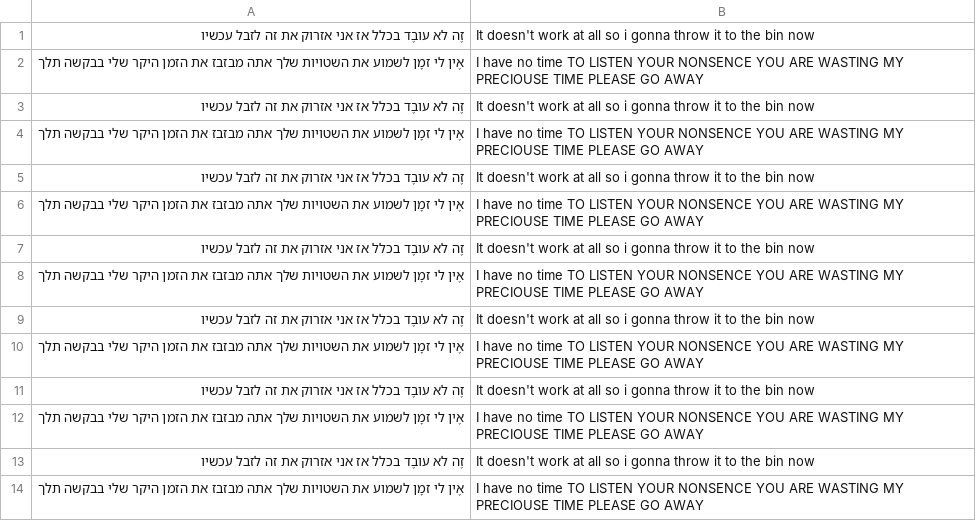
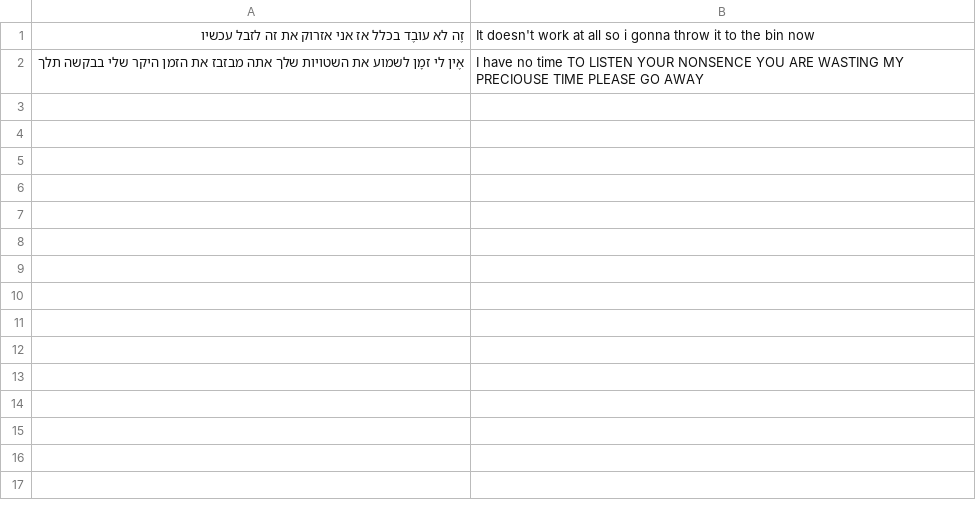
Before and after one commit to MotiMorphoza/FlashCards-with-MotiVation, a CSV file: hub/he-en/vocabulary/sentences/sentences 000.csv, drawn as a sheet.

Commit message:
Update sentences 000.csv

```diff
--- a/hub/he-en/vocabulary/sentences/sentences 000.csv
+++ b/hub/he-en/vocabulary/sentences/sentences 000.csv
@@ -2,13 +2 @@
 אֶין לי זמָן לשמוע את השטויות שלך אתה מבזבז את הזמן היקר שלי בבקשה תלך,I have no time TO LISTEN YOUR NONSENCE YOU ARE WASTING MY PRECIOUSE TIME PLEASE GO AWAY
-זֶה לא עובֶד בכלל אז אני אזרוק את זה לזבל עכשיו,It doesn't work at all so i gonna throw it to the bin now
-אֶין לי זמָן לשמוע את השטויות שלך אתה מבזבז את הזמן היקר שלי בבקשה תלך,I have no time TO LISTEN YOUR NONSENCE YOU ARE WASTING MY PRECIOUSE TIME PLEASE GO AWAY
-זֶה לא עובֶד בכלל אז אני אזרוק את זה לזבל עכשיו,It doesn't work at all so i gonna throw it to the bin now
-אֶין לי זמָן לשמוע את השטויות שלך אתה מבזבז את הזמן היקר שלי בבקשה תלך,I have no time TO LISTEN YOUR NONSENCE YOU ARE WASTING MY PRECIOUSE TIME PLEASE GO AWAY
-זֶה לא עובֶד בכלל אז אני אזרוק את זה לזבל עכשיו,It doesn't work at all so i gonna throw it to the bin now
-אֶין לי זמָן לשמוע את השטויות שלך אתה מבזבז את הזמן היקר שלי בבקשה תלך,I have no time TO LISTEN YOUR NONSENCE YOU ARE WASTING MY PRECIOUSE TIME PLEASE GO AWAY
-זֶה לא עובֶד בכלל אז אני אזרוק את זה לזבל עכשיו,It doesn't work at all so i gonna throw it to the bin now
-אֶין לי זמָן לשמוע את השטויות שלך אתה מבזבז את הזמן היקר שלי בבקשה תלך,I have no time TO LISTEN YOUR NONSENCE YOU ARE WASTING MY PRECIOUSE TIME PLEASE GO AWAY
-זֶה לא עובֶד בכלל אז אני אזרוק את זה לזבל עכשיו,It doesn't work at all so i gonna throw it to the bin now
-אֶין לי זמָן לשמוע את השטויות שלך אתה מבזבז את הזמן היקר שלי בבקשה תלך,I have no time TO LISTEN YOUR NONSENCE YOU ARE WASTING MY PRECIOUSE TIME PLEASE GO AWAY
-זֶה לא עובֶד בכלל אז אני אזרוק את זה לזבל עכשיו,It doesn't work at all so i gonna throw it to the bin now
-אֶין לי זמָן לשמוע את השטויות שלך אתה מבזבז את הזמן היקר שלי בבקשה תלך,I have no time TO LISTEN YOUR NONSENCE YOU ARE WASTING MY PRECIOUSE TIME PLEASE GO AWAY
```
